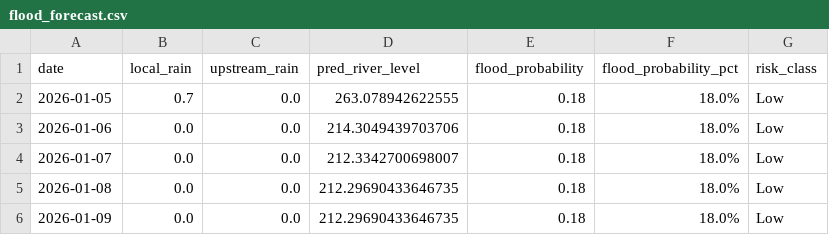
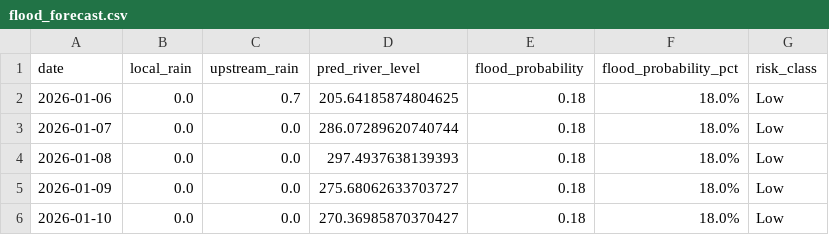
Before and after one commit to keshavkhandelwal13/Matsya-Flood-detector, a CSV file: backend/flood_detector/flood_forecast.csv, drawn as a sheet.

```diff
--- a/backend/flood_detector/flood_forecast.csv
+++ b/backend/flood_detector/flood_forecast.csv
@@ -1,6 +1,6 @@
 date,local_rain,upstream_rain,pred_river_level,flood_probability,flood_probability_pct,risk_class
-2026-01-05,0.7,0.0,263.078942622555,0.18,18.0%,Low
-2026-01-06,0.0,0.0,214.3049439703706,0.18,18.0%,Low
-2026-01-07,0.0,0.0,212.3342700698007,0.18,18.0%,Low
-2026-01-08,0.0,0.0,212.29690433646735,0.18,18.0%,Low
-2026-01-09,0.0,0.0,212.29690433646735,0.18,18.0%,Low
+2026-01-06,0.0,0.7,205.64185874804625,0.18,18.0%,Low
+2026-01-07,0.0,0.0,286.07289620740744,0.18,18.0%,Low
+2026-01-08,0.0,0.0,297.4937638139393,0.18,18.0%,Low
+2026-01-09,0.0,0.0,275.68062633703727,0.18,18.0%,Low
+2026-01-10,0.0,0.0,270.36985870370427,0.18,18.0%,Low
```
Also changed, not shown: backend/csv_generator/flood_prediction.csv, 3 other files.
